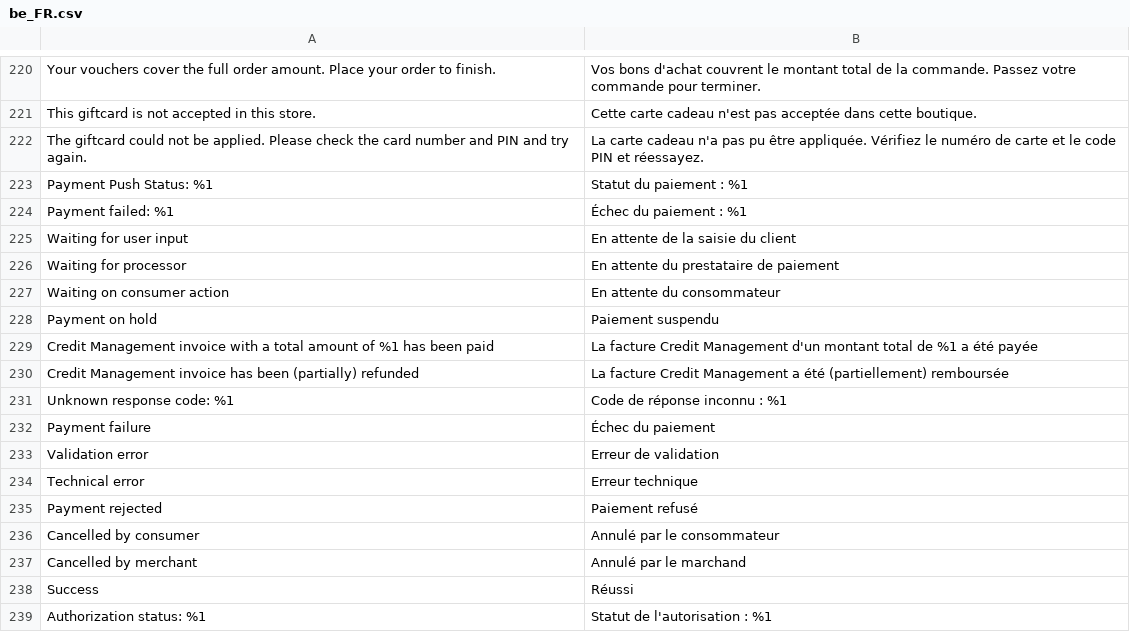
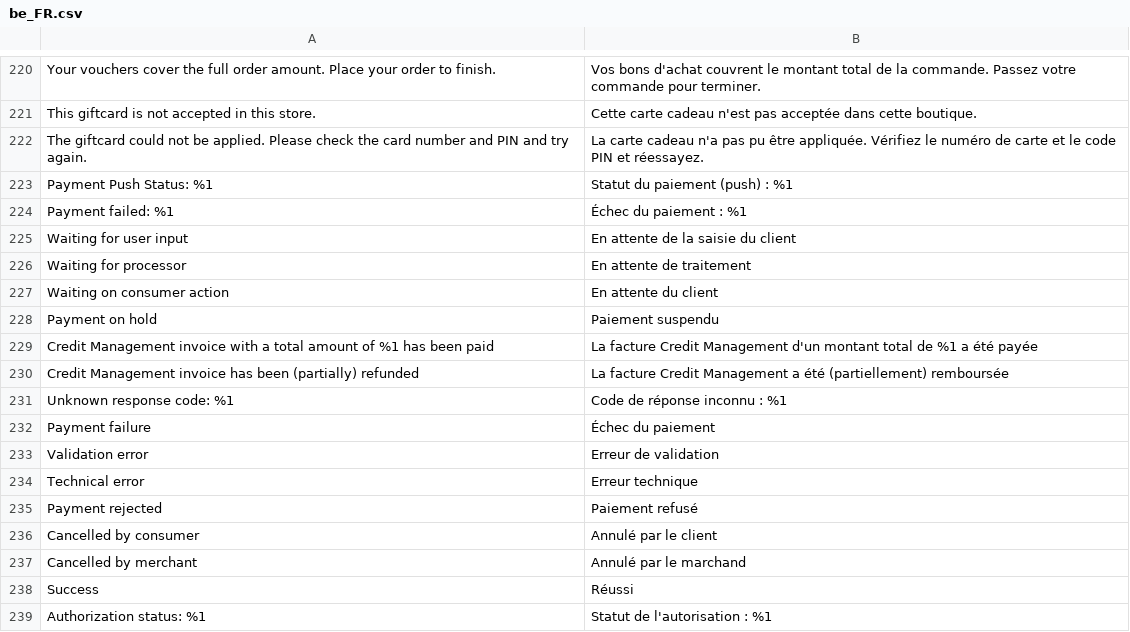
Before and after one commit to buckaroo-it/Magento2, a CSV file: i18n/be_FR.csv, drawn as a sheet; only a part is shown, gaps mark what is left out.

Commit message:
Refine push note translations after review (BTI-1612)
Keep "Push" in the status prefix, describe the pending-processing
state instead of naming a party, and use the consumer/customer
wording consistently per market.

```diff
--- a/i18n/be_FR.csv
+++ b/i18n/be_FR.csv
@@ -222,7 +222,7 @@
 "The giftcard could not be applied. Please check the card number and PIN and try again.","La carte cadeau n'a pas pu être appliquée. Vérifiez le numéro de carte et le code PIN et réessayez."
-"Payment Push Status: %1","Statut du paiement : %1"
+"Payment Push Status: %1","Statut du paiement (push) : %1"
 "Payment failed: %1","Échec du paiement : %1"
 "Waiting for user input","En attente de la saisie du client"
-"Waiting for processor","En attente du prestataire de paiement"
-"Waiting on consumer action","En attente du consommateur"
+"Waiting for processor","En attente de traitement"
+"Waiting on consumer action","En attente du client"
 "Payment on hold","Paiement suspendu"
@@ -235,3 +235,3 @@
 "Payment rejected","Paiement refusé"
-"Cancelled by consumer","Annulé par le consommateur"
+"Cancelled by consumer","Annulé par le client"
 "Cancelled by merchant","Annulé par le marchand"
```
Also changed, not shown: i18n/de_AT.csv, i18n/de_CH.csv, 8 other files.
